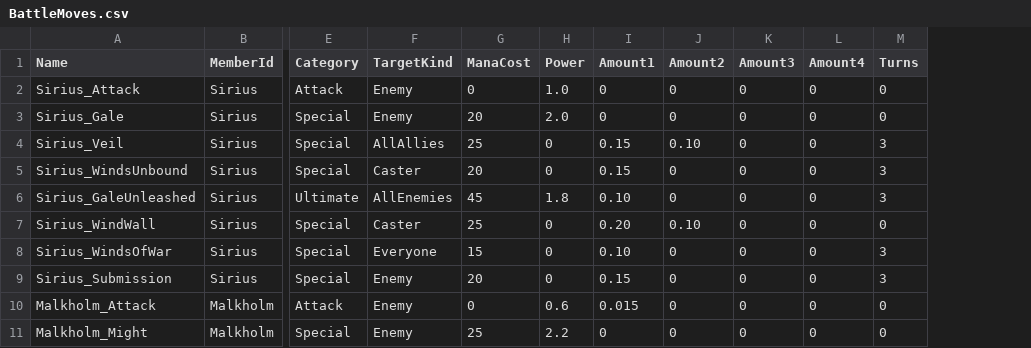
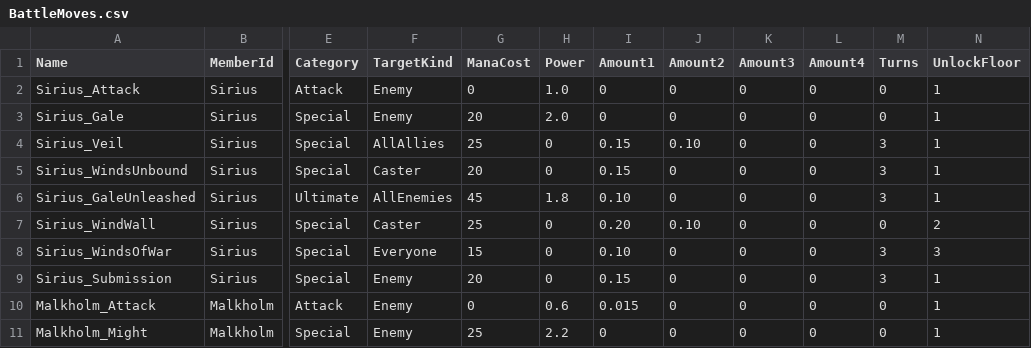
Before and after one commit to lyonstran/unshackled, a CSV file: Data/BattleMoves.csv, drawn as a sheet; only a part is shown, gaps mark what is left out; the diff names each change by its address in the sheet, - before the commit and + after, or states it on an @@ line.

Commit message:
battle moves unlock by floor (UnlockFloor column)

```diff
--- a/Data/BattleMoves.csv
+++ b/Data/BattleMoves.csv
+column N (UnlockFloor), rows 2-11: 1 | 1 | 1 | 1 | 1 | 2 | 3 | 1 | 1 | 1
```
Also changed, not shown: 6 other files.
